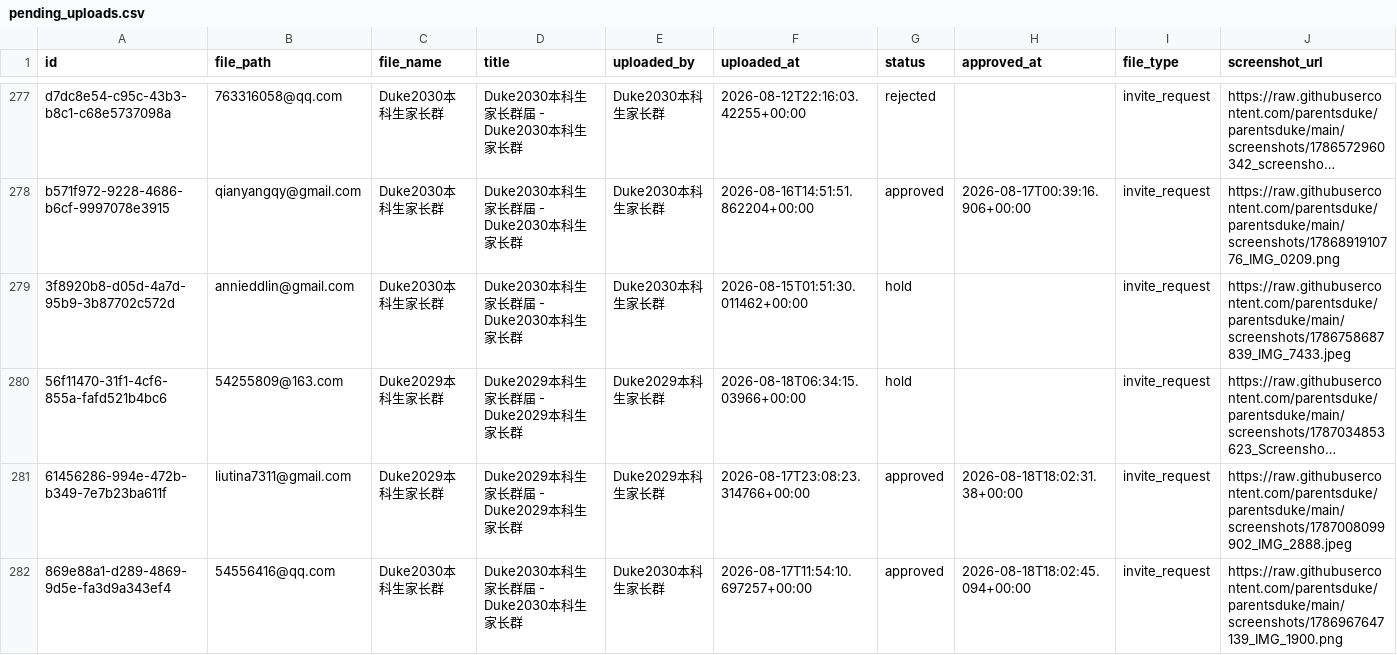
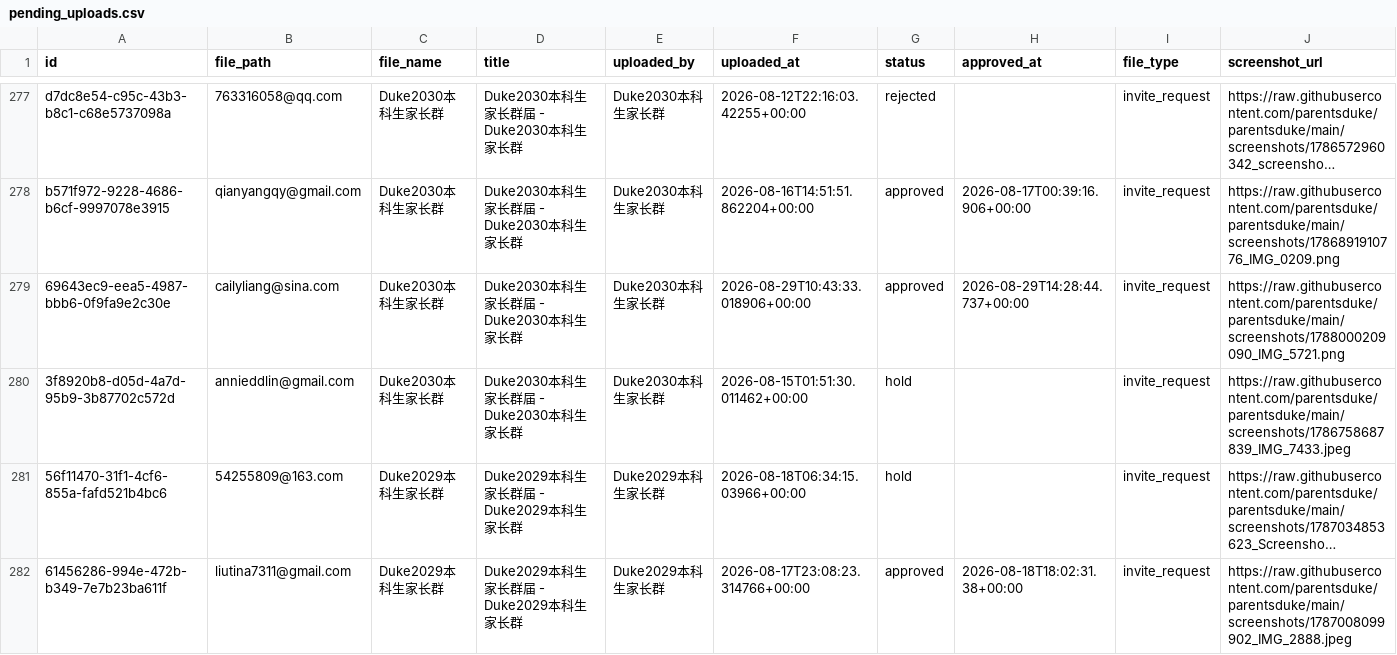
Before and after one commit to parentsduke/parentsduke, a CSV file: backup/latest/pending_uploads.csv, drawn as a sheet; only a part is shown, gaps mark what is left out; the shorter side is filled out with more unchanged rows; long unchanged cells end in …; the diff names each change by its address in the sheet, - before the commit and + after, or states it on an @@ line.

```diff
--- a/backup/latest/pending_uploads.csv
+++ b/backup/latest/pending_uploads.csv
+row 279: 69643ec9-eea5-4987-bbb6-0f9fa9e2c30e | cailyliang@sina.com | Duke2030本科生家长群 | Duke2030本科生家长群届 - Duke2030本科生家长群 | Duke2030本科生家长群 | 2026-08-29T10:43:33.018906+00:00 | approved | 2026-08-29T14:28:44.737+00:00 | invite_request | https://raw.githubusercontent.com/parentsduke/parentsduke/main/screenshots/1788000209090_IMG_5721.png
```
Also changed, not shown: backup/latest/admissions_submissions.csv, backup/latest/private_qr_links.csv, 2 other files.
